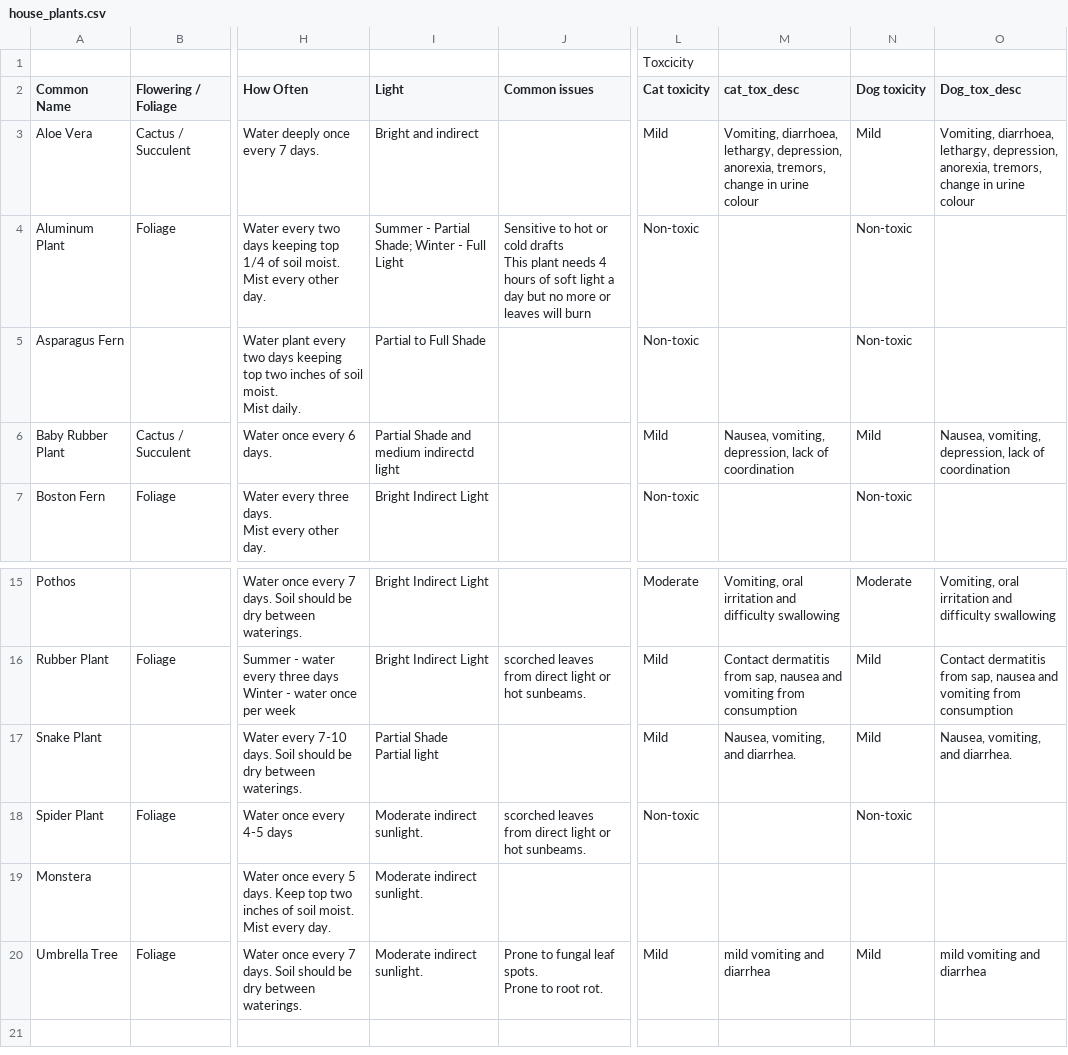
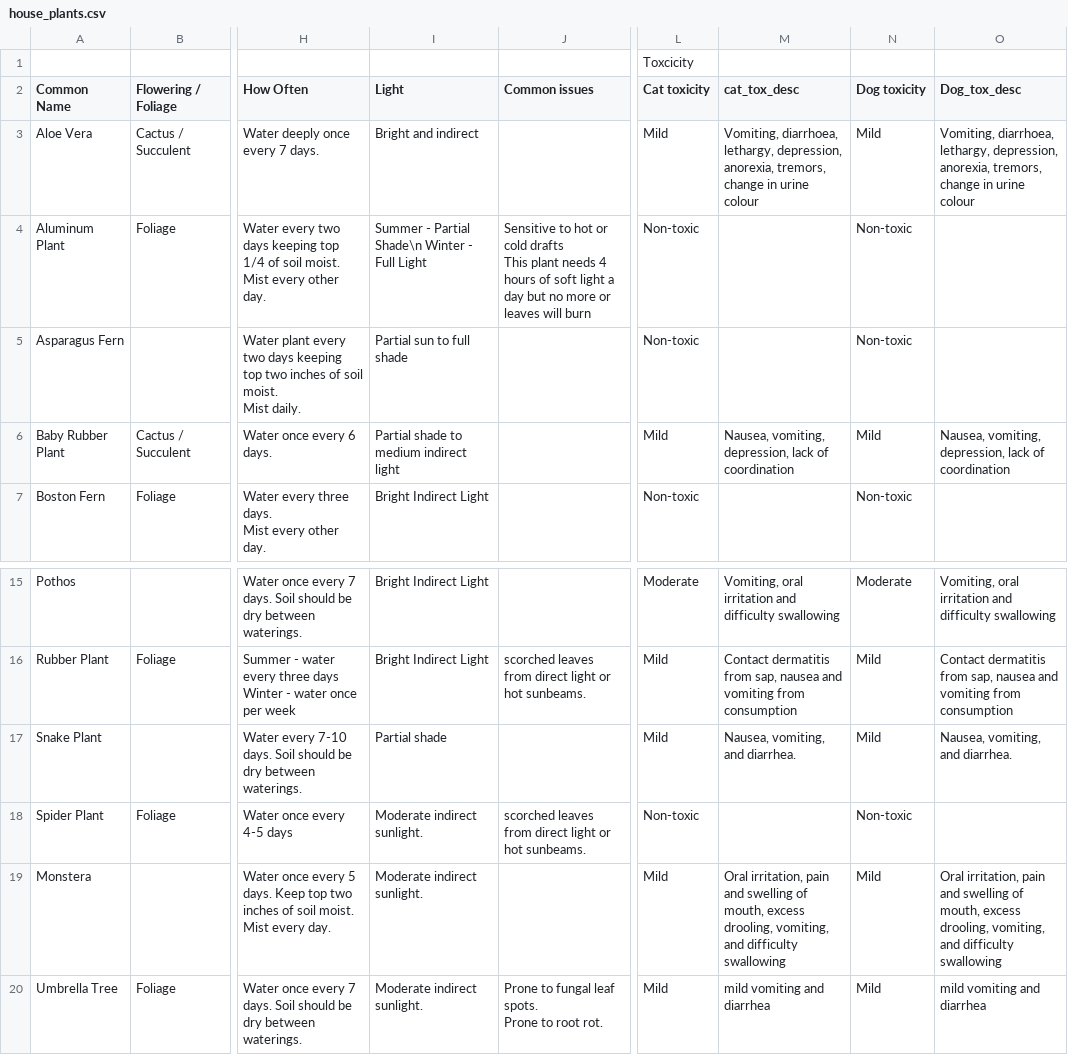
Before and after one commit to Alex-Robson/PlantPal, a CSV file: data/house_plants.csv, drawn as a sheet; only a part is shown, gaps mark what is left out; ↵ is a line break in a cell; the diff names each change by its address in the sheet, - before the commit and + after, or states it on an @@ line.

```diff
--- a/data/house_plants.csv
+++ b/data/house_plants.csv
-I4 (Light): Summer - Partial Shade; Winter - Full Light
+I4 (Light): Summer - Partial Shade\n Winter - Full Light
-I5 (Light): Partial to Full Shade
+I5 (Light): Partial sun to full shade
-I6 (Light): Partial Shade and medium indirectd light
+I6 (Light): Partial shade to medium indirect light
-I17 (Light): Partial Shade ↵ Partial light
+I17 (Light): Partial shade
-L19 (Cat toxicity): (empty)
+L19 (Cat toxicity): Mild
-M19 (cat_tox_desc): (empty)
+M19 (cat_tox_desc): Oral irritation, pain and swelling of mouth, excess drooling, vomiting, and difficulty swallowing
-N19 (Dog toxicity): (empty)
+N19 (Dog toxicity): Mild
-O19 (Dog_tox_desc): (empty)
+O19 (Dog_tox_desc): Oral irritation, pain and swelling of mouth, excess drooling, vomiting, and difficulty swallowing
```
Also changed, not shown: 4 other files.
